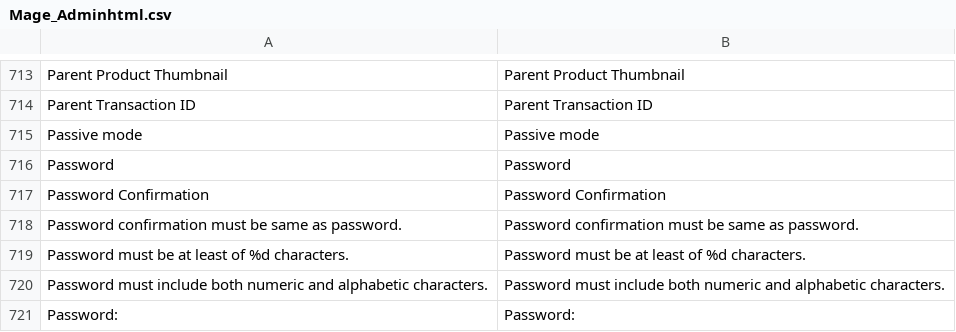
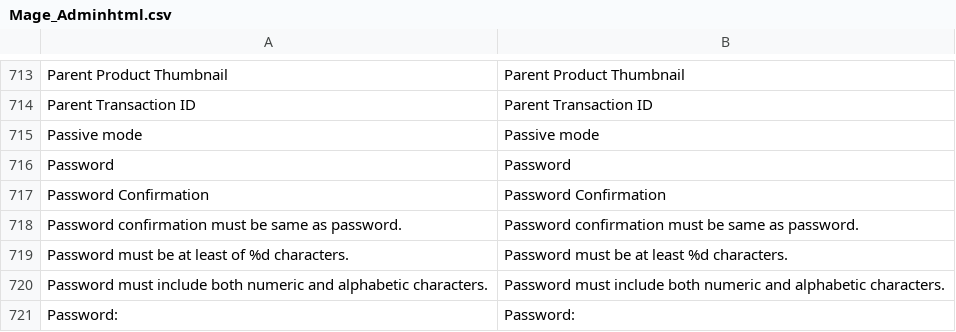
Before and after one commit to randallelliott714/magento, a CSV file: app/locale/en_US/Mage_Adminhtml.csv, drawn as a sheet; only a part is shown, gaps mark what is left out.

Commit message:
Correct password length message grammar (#1456)

```diff
--- a/app/locale/en_US/Mage_Adminhtml.csv
+++ b/app/locale/en_US/Mage_Adminhtml.csv
@@ -718,3 +718,3 @@
 "Password confirmation must be same as password.","Password confirmation must be same as password."
-"Password must be at least of %d characters.","Password must be at least of %d characters."
+"Password must be at least of %d characters.","Password must be at least %d characters."
 "Password must include both numeric and alphabetic characters.","Password must include both numeric and alphabetic characters."
```
